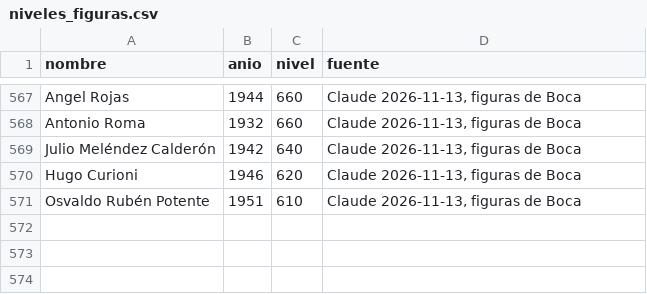
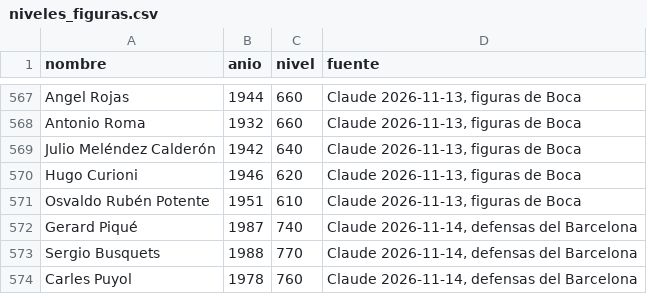
Before and after one commit to anthonyytvarelayt-rgb/universo-del-futbol, a CSV file: datos_fuente/base/niveles_figuras.csv, drawn as a sheet; only a part is shown, gaps mark what is left out.

```diff
--- a/datos_fuente/base/niveles_figuras.csv
+++ b/datos_fuente/base/niveles_figuras.csv
@@ -571 +571,4 @@ Hugo Curioni,1946,620,"Claude 2026-11-13, figuras de Boca"
 Osvaldo Rubén Potente,1951,610,"Claude 2026-11-13, figuras de Boca"
+Gerard Piqué,1987,740,"Claude 2026-11-14, defensas del Barcelona"
+Sergio Busquets,1988,770,"Claude 2026-11-14, defensas del Barcelona"
+Carles Puyol,1978,760,"Claude 2026-11-14, defensas del Barcelona"
```
Also changed, not shown: 3 other files.
